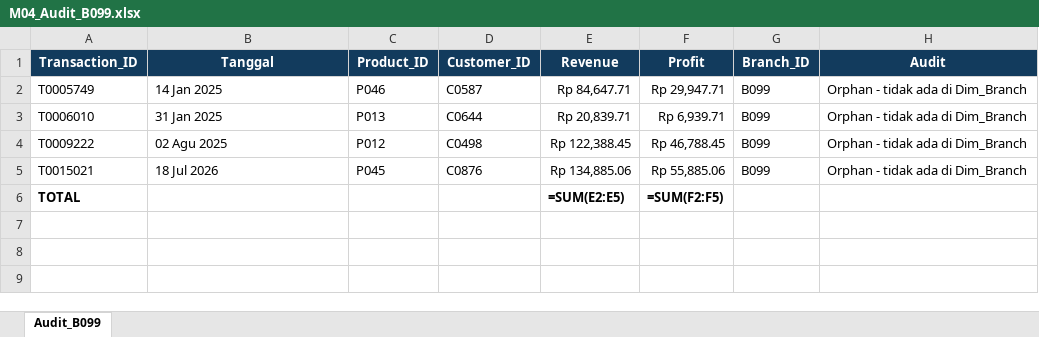
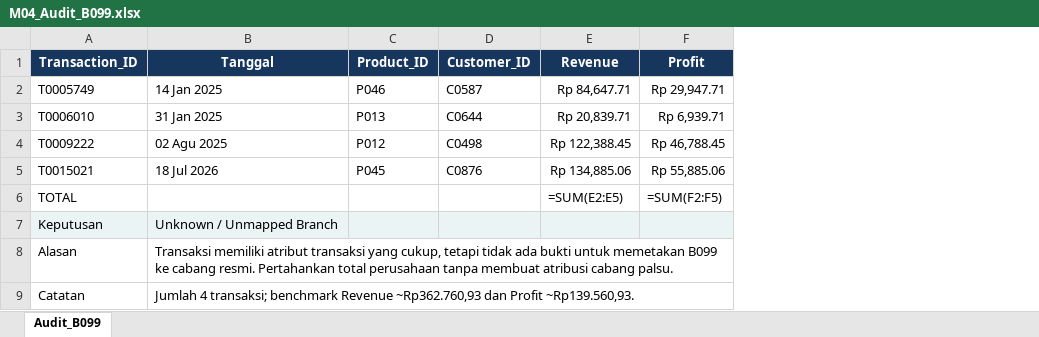
Before and after one commit to ihdyrtg/BI_NIM_NAMA, an Excel workbook: 04_output/P04/M04_Audit_B099.xlsx, sheet Audit_B099, drawn as a sheet; values as stored, in another font and other column widths than the file's, no borders; formulas without a stored value are shown as written; removed rows and columns are numbered as before the commit, all else as after; the diff names each change by its address in the sheet, - before the commit and + after, or states it on an @@ line.

```diff
--- a/04_output/P04/M04_Audit_B099.xlsx (sheet Audit_B099)
+++ b/04_output/P04/M04_Audit_B099.xlsx (sheet Audit_B099)
-column G (Branch_ID), rows 2-5: all B099
-column H (Audit), rows 2-5: all Orphan - tidak ada di Dim_Branch
-A6 bold: on
+A6 bold: off
-E6:F6 bold: on
+E6:F6 bold: off
+row 7: Keputusan | Unknown / Unmapped Branch
+row 8: Alasan | Transaksi memiliki atribut transaksi yang cukup, tetapi tidak ada bukti untuk memetakan B099 ke cabang resmi. Pertahankan total perusahaan tanpa membuat atribusi cabang palsu.
+row 9: Catatan | Jumlah 4 transaksi; benchmark Revenue ~Rp362.760,93 dan Profit ~Rp139.560,93.
```
Also changed, not shown: 04_output/P02/M02_Profiling_Nama_NIM.xlsx, 04_output/P04/M04_Matriks_Keputusan.xlsx, 42 other files.
